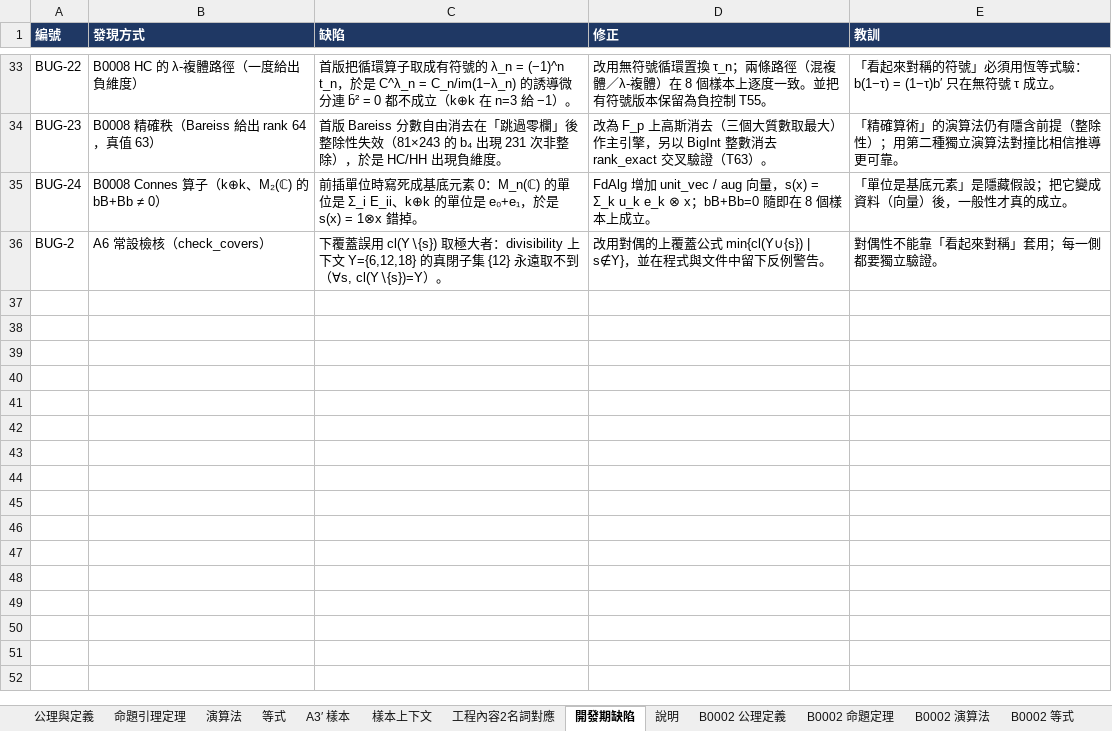
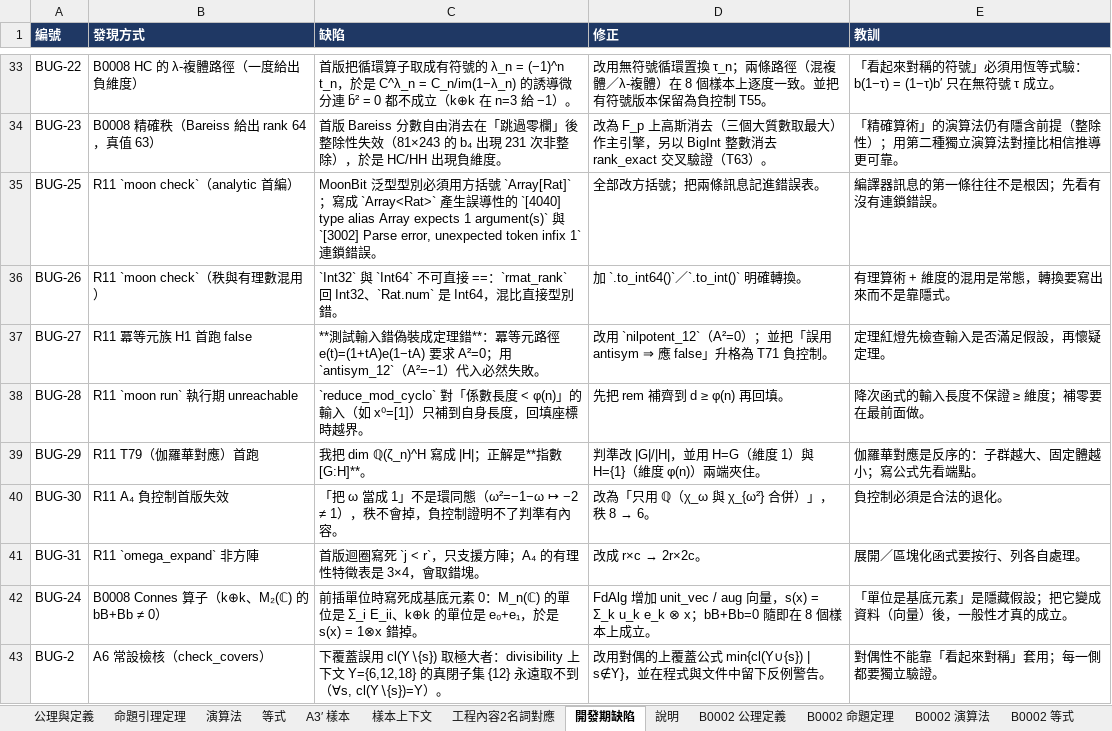
Before and after one commit to algorithms10000/algo2, an Excel workbook: algorithm.xlsx, sheet 開發期缺陷, drawn as a sheet; only a part is shown, gaps mark what is left out; values as stored, in another font and other column widths than the file's, no borders; the diff names each change by its address in the sheet, - before the commit and + after, or states it on an @@ line.

Commit message:
R11: B0009 工程內容2 名詞結清（近似單位元／投影與非交換投影／自由同倫＋分圓與單位根）＋ B0010 Baum–Connes 論證（T64–T90，CI 20/20）
- galois/analytic（T64–T72）：ℚ 精確算術；近似單位元 A1–A5 與么代數負控制；
  投影 P1–P7、MvN、非交換（cos²θ=9/25、‖[p,q]‖²₂=288/625）；冪等元同倫（A²=0）與自由同倫不變性＋負控制
- galois/cyclotomic（T73–T80）：Φ_n、ℚ(ζ_n) 算術與 σ_k、Gal ≅ (ℤ/n)^×、跡＝Ramanujan 和、
  伽羅華對應 dim=[G:H]、二次子體、μ_n ≅ ℤ/n、ℚ/ℤ 撓＋可除、Pontryagin 對偶
- galois/bc（T81–T90）：有限群 μ₀ : R(G) → K₀(ℂG) 同構（5 樣本）、正交性負控制、ℤ/n = DFT、
  A₄ 的 ℤ[ω]、S_n／SL₂(𝔽₂)／ℤ 接縫、界外 BC1–BC8（不決定、兩值）、T89 全局公理伽羅華對應、T90 局部公理由代理決定
- docs/B0009、docs/B0010；algorithm.xlsx 34 表；ci 20 步；六個新 CLI 子命令

```diff
--- a/algorithm.xlsx (sheet 開發期缺陷)
+++ b/algorithm.xlsx (sheet 開發期缺陷)
+row 35: BUG-25 | R11 `moon check`（analytic 首編） | MoonBit 泛型型別必須用方括號 `Array[Rat]`；寫成 `Array<Rat>` 產生誤導性的 `[4040] type alias Array expects 1 argument(s)` 與 `[3002] Parse error, unexpected token infix 1` 連鎖錯誤。 | 全部改方括號；把兩條訊息記進錯誤表。 | 編譯器訊息的第一條往往不是根因；先看有沒有連鎖錯誤。
+row 36: BUG-26 | R11 `moon check`（秩與有理數混用） | `Int32` 與 `Int64` 不可直接 ==：`rmat_rank` 回 Int32、`Rat.num` 是 Int64，混比直接型別錯。 | 加 `.to_int64()`／`.to_int()` 明確轉換。 | 有理算術 + 維度的混用是常態，轉換要寫出來而不是靠隱式。
+row 37: BUG-27 | R11 冪等元族 H1 首跑 false | **測試輸入錯偽裝成定理錯**：冪等元路徑 e(t)=(1+tA)e(1−tA) 要求 A²=0；用 `antisym_12`（A²=−1）代入必然失敗。 | 改用 `nilpotent_12`（A²=0）；並把「誤用 antisym ⇒ 應 false」升格為 T71 負控制。 | 定理紅燈先檢查輸入是否滿足假設，再懷疑定理。
+row 38: BUG-28 | R11 `moon run` 執行期 unreachable | `reduce_mod_cyclo` 對「係數長度 < φ(n)」的輸入（如 x⁰=[1]）只補到自身長度，回填座標時越界。 | 先把 rem 補齊到 d ≥ φ(n) 再回填。 | 降次函式的輸入長度不保證 ≥ 維度；補零要在最前面做。
+row 39: BUG-29 | R11 T79（伽羅華對應）首跑 | 我把 dim ℚ(ζ_n)^H 寫成 |H|；正解是**指數 [G:H]**。 | 判準改 |G|/|H|，並用 H=G（維度 1）與 H={1}（維度 φ(n)）兩端夾住。 | 伽羅華對應是反序的：子群越大、固定體越小；寫公式先看端點。
+row 40: BUG-30 | R11 A₄ 負控制首版失效 | 「把 ω 當成 1」不是環同態（ω²=−1−ω ↦ −2 ≠ 1），秩不會掉，負控制證明不了判準有內容。 | 改為「只用 ℚ（χ_ω 與 χ_{ω²} 合併）」，秩 8 → 6。 | 負控制必須是合法的退化。
+row 41: BUG-31 | R11 `omega_expand` 非方陣 | 首版迴圈寫死 `j < r`，只支援方陣；A₄ 的有理性特徵表是 3×4，會取錯塊。 | 改成 r×c → 2r×2c。 | 展開／區塊化函式要按行、列各自處理。
```
Also changed, not shown: sheet 工程內容2名詞對應, sheet 說明, other sheet tabs, 36 other files.
